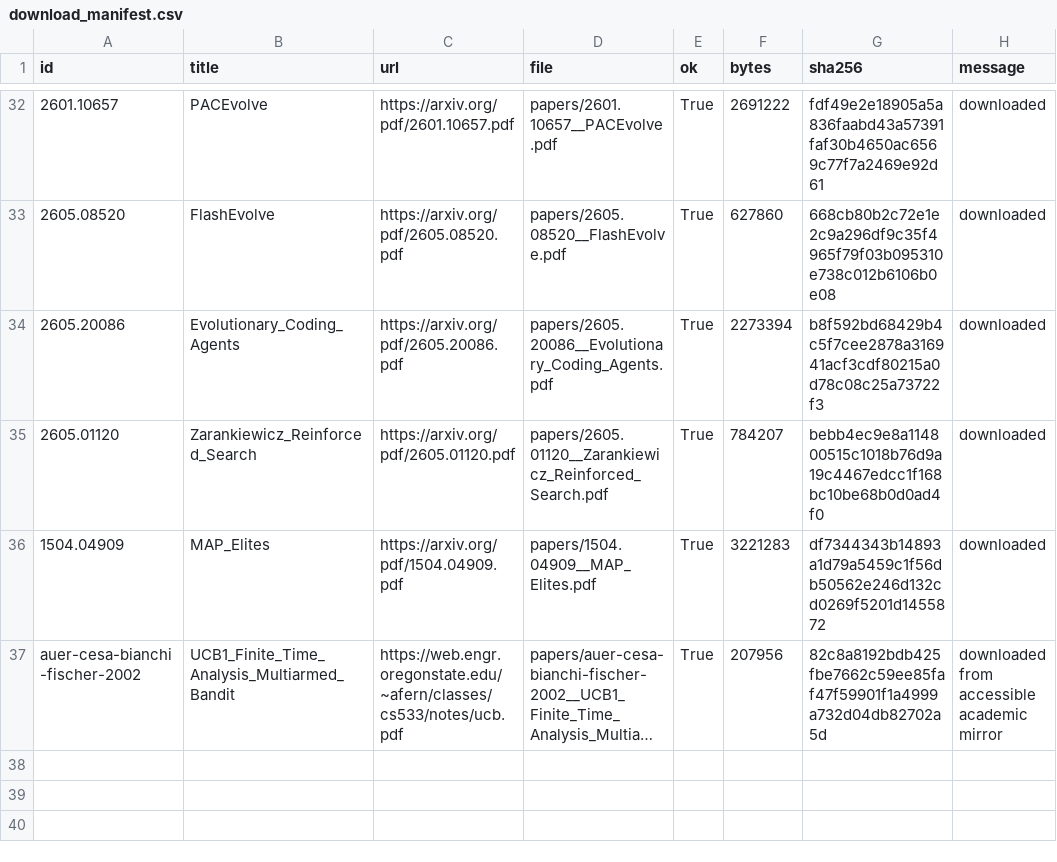
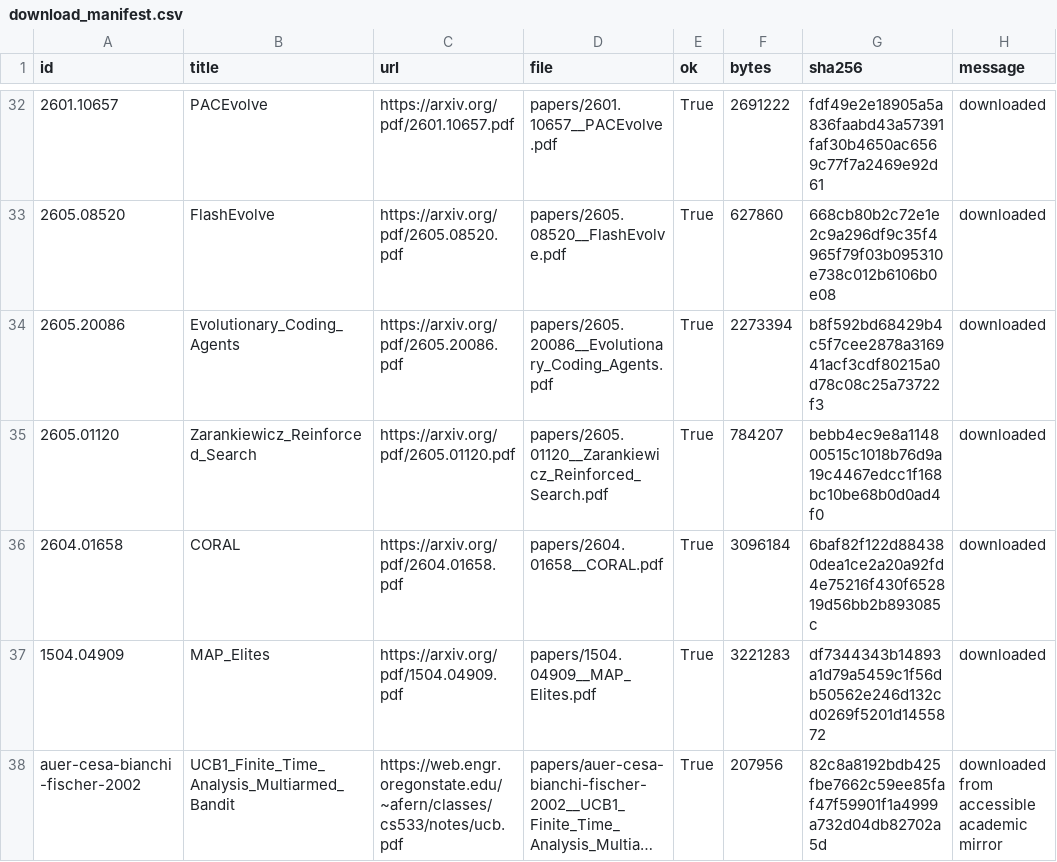
Before and after one commit to LibreEvolve/libreevolve, a CSV file: papers/download_manifest.csv, drawn as a sheet; only a part is shown, gaps mark what is left out; long unchanged cells end in ….

Commit message:
Add CORAL paper coverage

```diff
--- a/papers/download_manifest.csv
+++ b/papers/download_manifest.csv
@@ -35,2 +35,3 @@
 "2605.01120","Zarankiewicz_Reinforced_Search","https://arxiv.org/pdf/2605.01120.pdf","papers/2605.01120__Zarankiewicz_Reinforced_Search.pdf","True","784207","bebb4ec9e8a114800515c1018b76d9a19c4467edcc1f168bc10be68b0d0ad4f0","downloaded"
+"2604.01658","CORAL","https://arxiv.org/pdf/2604.01658.pdf","papers/2604.01658__CORAL.pdf","True","3096184","6baf82f122d884380dea1ce2a20a92fd4e75216f430f652819d56bb2b893085c","downloaded"
 "1504.04909","MAP_Elites","https://arxiv.org/pdf/1504.04909.pdf","papers/1504.04909__MAP_Elites.pdf","True","3221283","df7344343b14893a1d79a5459c1f56db50562e246d132cd0269f5201d1455872","downloaded"
```
Also changed, not shown: 14 other files.
